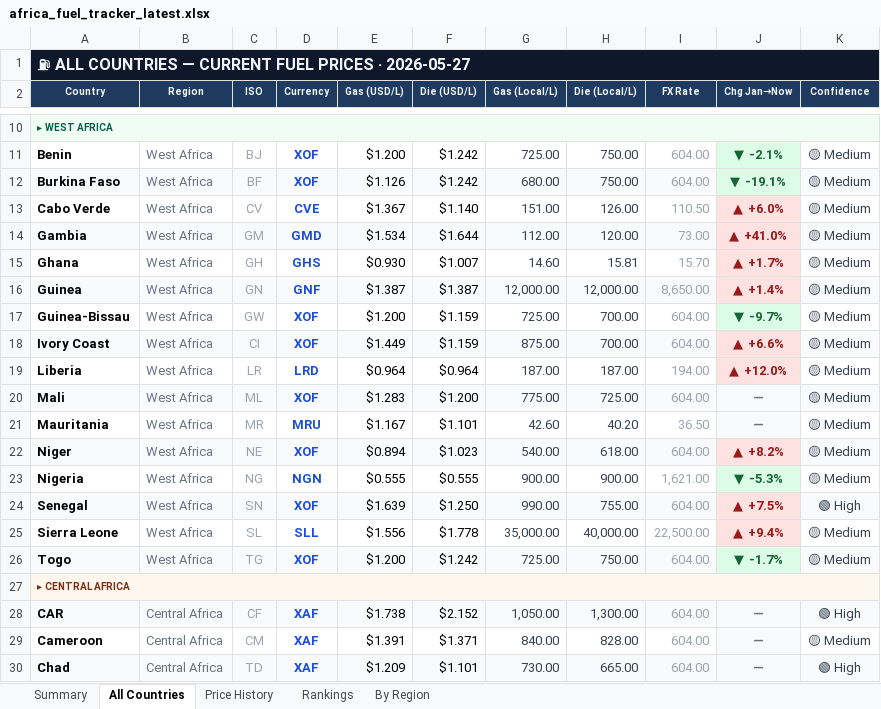
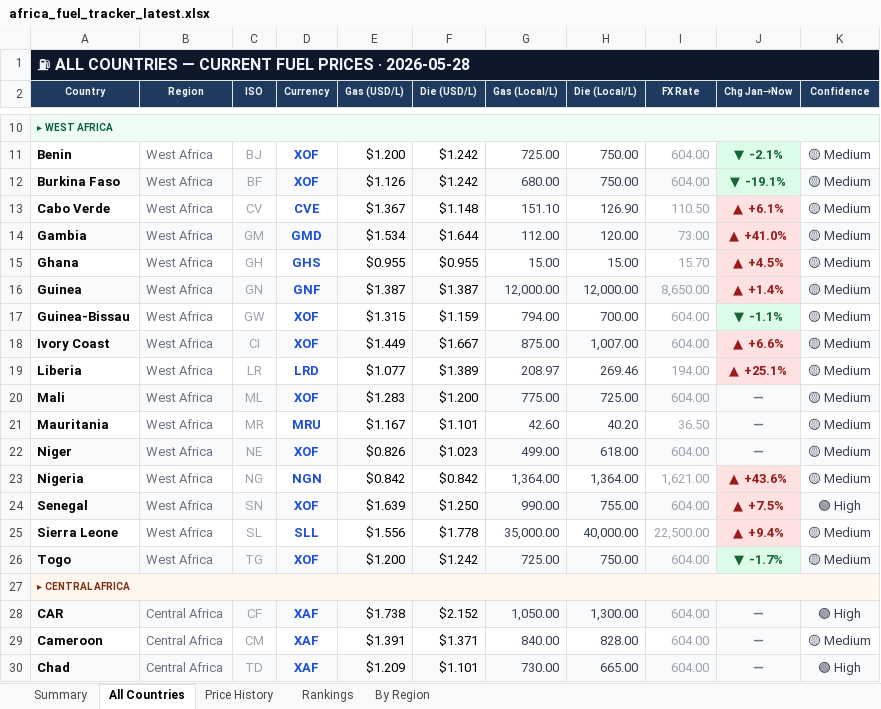
Before and after one commit to Data-Innovation-For-Africa/africa-fuel-tracker, an Excel workbook: africa_fuel_tracker_latest.xlsx, sheet All Countries, drawn as a sheet; only a part is shown, gaps mark what is left out; values as stored, in another font and other column widths than the file's, no borders; conditional formats not drawn; the diff covers the shown part only; the diff names each change by its address in the sheet, - before the commit and + after, or states it on an @@ line.

```diff
--- a/africa_fuel_tracker_latest.xlsx (sheet All Countries)
+++ b/africa_fuel_tracker_latest.xlsx (sheet All Countries)
-A1 (Country): …PRICES · 2026-05-27
+A1 (Country): …PRICES · 2026-05-28
-F13 (Die (USD/L)): $1.140
+F13 (Die (USD/L)): $1.148
-G13 (Gas (Local/L)): 151.00
+G13 (Gas (Local/L)): 151.10
-H13 (Die (Local/L)): 126.00
+H13 (Die (Local/L)): 126.90
-J13 (Chg Jan→Now): ▲ +6.0%
+J13 (Chg Jan→Now): ▲ +6.1%
-E15 (Gas (USD/L)): $0.930
+E15 (Gas (USD/L)): $0.955
-F15 (Die (USD/L)): $1.007
+F15 (Die (USD/L)): $0.955
-G15 (Gas (Local/L)): 14.60
+G15 (Gas (Local/L)): 15.00
-H15 (Die (Local/L)): 15.81
+H15 (Die (Local/L)): 15.00
-J15 (Chg Jan→Now): ▲ +1.7%
+J15 (Chg Jan→Now): ▲ +4.5%
-E17 (Gas (USD/L)): $1.200
+E17 (Gas (USD/L)): $1.315
-G17 (Gas (Local/L)): 725.00
+G17 (Gas (Local/L)): 794.00
-J17 (Chg Jan→Now): ▼ -9.7%
+J17 (Chg Jan→Now): ▼ -1.1%
-F18 (Die (USD/L)): $1.159
+F18 (Die (USD/L)): $1.667
-H18 (Die (Local/L)): 700.00
+H18 (Die (Local/L)): 1,007.00
-E19 (Gas (USD/L)): $0.964
+E19 (Gas (USD/L)): $1.077
-F19 (Die (USD/L)): $0.964
+F19 (Die (USD/L)): $1.389
-G19 (Gas (Local/L)): 187.00
+G19 (Gas (Local/L)): 208.97
-H19 (Die (Local/L)): 187.00
+H19 (Die (Local/L)): 269.46
-J19 (Chg Jan→Now): ▲ +12.0%
+J19 (Chg Jan→Now): ▲ +25.1%
-E22 (Gas (USD/L)): $0.894
+E22 (Gas (USD/L)): $0.826
-G22 (Gas (Local/L)): 540.00
+G22 (Gas (Local/L)): 499.00
-J22 (Chg Jan→Now): ▲ +8.2%
+J22 (Chg Jan→Now): —
@@ J22 fill: #FEE2E2 → #F9FAFB, text colour: #991B1B → #6B7280 @@
-E23 (Gas (USD/L)): $0.555
+E23 (Gas (USD/L)): $0.842
-F23 (Die (USD/L)): $0.555
+F23 (Die (USD/L)): $0.842
-G23 (Gas (Local/L)): 900.00
+G23 (Gas (Local/L)): 1,364.00
-H23 (Die (Local/L)): 900.00
+H23 (Die (Local/L)): 1,364.00
-J23 (Chg Jan→Now): ▼ -5.3%
+J23 (Chg Jan→Now): ▲ +43.6%
@@ J23 fill: #DCFCE7 → #FEE2E2, text colour: #166534 → #991B1B @@
```
Also changed, not shown: 32 edited cells and cell formats elsewhere in this sheet, sheet Rankings, sheet By Region, sheet Price History, sheet Summary, 3 other files.
